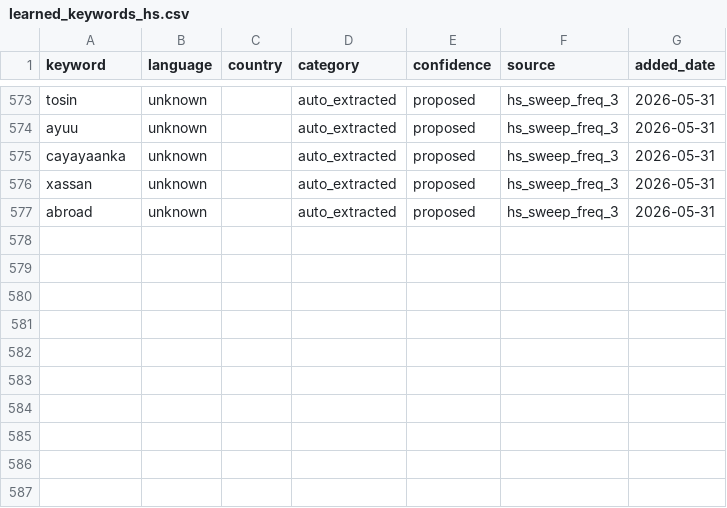
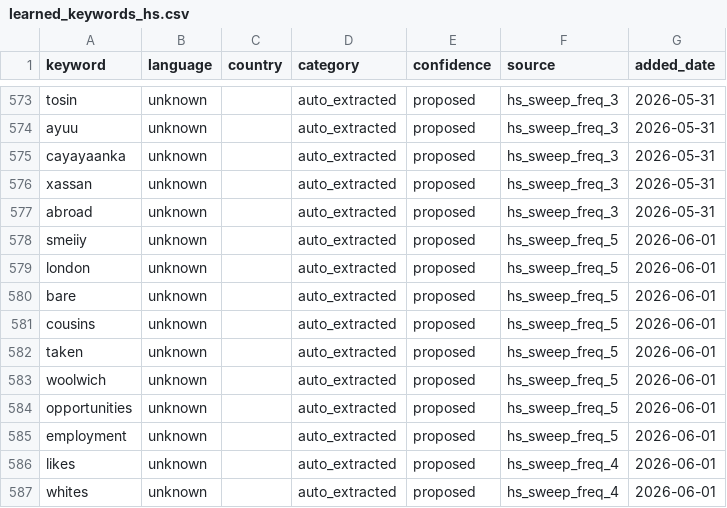
Before and after one commit to KSvend/IRIS, a CSV file: monitoring/autolearn/learned_keywords_hs.csv, drawn as a sheet; only a part is shown, gaps mark what is left out; the diff names each change by its address in the sheet, - before the commit and + after, or states it on an @@ line.

Commit message:
Auto-update: 492 events, 8147 HS posts — 2026-06-01 15:19 UTC

```diff
--- a/monitoring/autolearn/learned_keywords_hs.csv
+++ b/monitoring/autolearn/learned_keywords_hs.csv
+row 578: smeiiy | unknown |  | auto_extracted | proposed | hs_sweep_freq_5 | 2026-06-01
+row 579: london | unknown |  | auto_extracted | proposed | hs_sweep_freq_5 | 2026-06-01
+row 580: bare | unknown |  | auto_extracted | proposed | hs_sweep_freq_5 | 2026-06-01
+row 581: cousins | unknown |  | auto_extracted | proposed | hs_sweep_freq_5 | 2026-06-01
+row 582: taken | unknown |  | auto_extracted | proposed | hs_sweep_freq_5 | 2026-06-01
+row 583: woolwich | unknown |  | auto_extracted | proposed | hs_sweep_freq_5 | 2026-06-01
+row 584: opportunities | unknown |  | auto_extracted | proposed | hs_sweep_freq_5 | 2026-06-01
+row 585: employment | unknown |  | auto_extracted | proposed | hs_sweep_freq_5 | 2026-06-01
+row 586: likes | unknown |  | auto_extracted | proposed | hs_sweep_freq_4 | 2026-06-01
+row 587: whites | unknown |  | auto_extracted | proposed | hs_sweep_freq_4 | 2026-06-01
```
Also changed, not shown: monitoring/autolearn/narrative_discoveries.csv, monitoring/autolearn/toxic_handles.csv, 9 other files.
